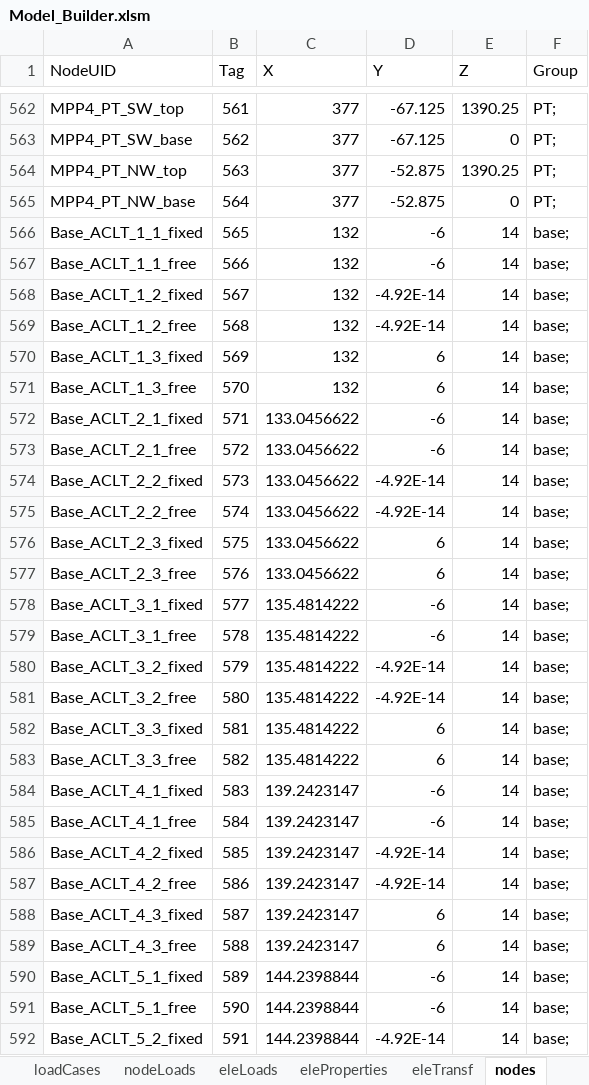
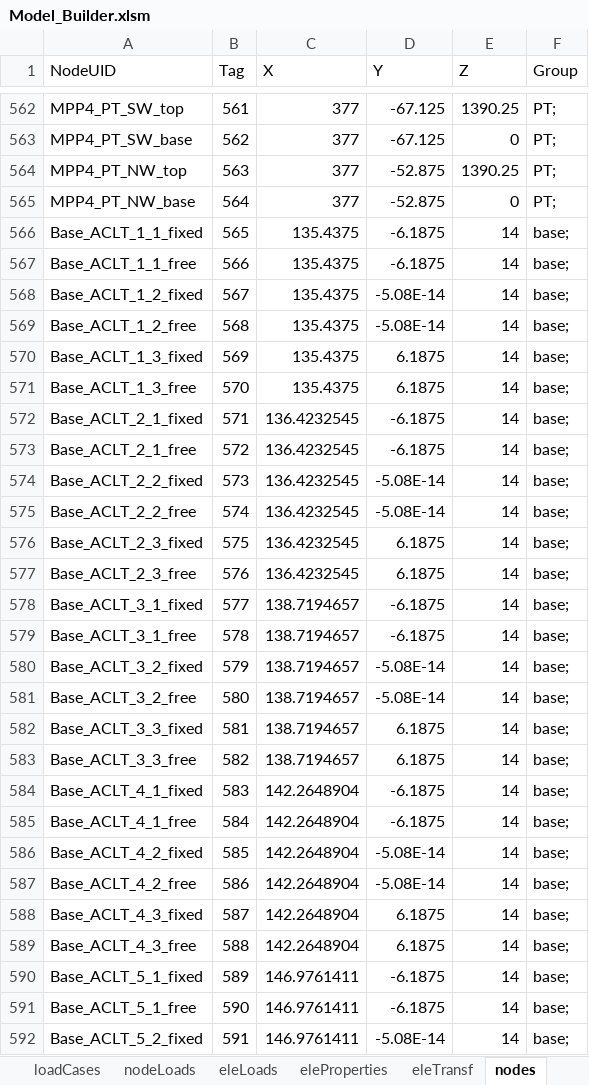
Before and after one commit to wilway256/3D_Model_Workshop, an Excel workbook: Model_Builder.xlsm, sheet nodes, drawn as a sheet; only a part is shown, gaps mark what is left out; values as stored, in another font and other column widths than the file's, no borders; the diff covers the shown part only; the diff names each change by its address in the sheet, - before the commit and + after, or states it on an @@ line.

```diff
--- a/Model_Builder.xlsm (sheet nodes)
+++ b/Model_Builder.xlsm (sheet nodes)
-C566:C571 (X): 132
+C566:C571 (X): 135.4375
-D566:D567 (Y): -6
+D566:D567 (Y): -6.1875
-D568:D569 (Y): -4.92E-14
+D568:D569 (Y): -5.08E-14
-D570:D571 (Y): 6
+D570:D571 (Y): 6.1875
-C572:C577 (X): 133.0456622
+C572:C577 (X): 136.4232545
-D572:D573 (Y): -6
+D572:D573 (Y): -6.1875
-D574:D575 (Y): -4.92E-14
+D574:D575 (Y): -5.08E-14
-D576:D577 (Y): 6
+D576:D577 (Y): 6.1875
-C578:C583 (X): 135.4814222
+C578:C583 (X): 138.7194657
-D578:D579 (Y): -6
+D578:D579 (Y): -6.1875
-D580:D581 (Y): -4.92E-14
+D580:D581 (Y): -5.08E-14
-D582:D583 (Y): 6
+D582:D583 (Y): 6.1875
-C584:C589 (X): 139.2423147
+C584:C589 (X): 142.2648904
-D584:D585 (Y): -6
+D584:D585 (Y): -6.1875
-D586:D587 (Y): -4.92E-14
+D586:D587 (Y): -5.08E-14
-D588:D589 (Y): 6
+D588:D589 (Y): 6.1875
-C590:C592 (X): 144.2398844
+C590:C592 (X): 146.9761411
-D590:D591 (Y): -6
+D590:D591 (Y): -6.1875
-D592 (Y): -4.92E-14
+D592 (Y): -5.08E-14
```
Also changed, not shown: 844 edited cells elsewhere in this sheet, sheet multispring, sheet Tables, sheet loadCases, charts or pictures, 3 other files.
